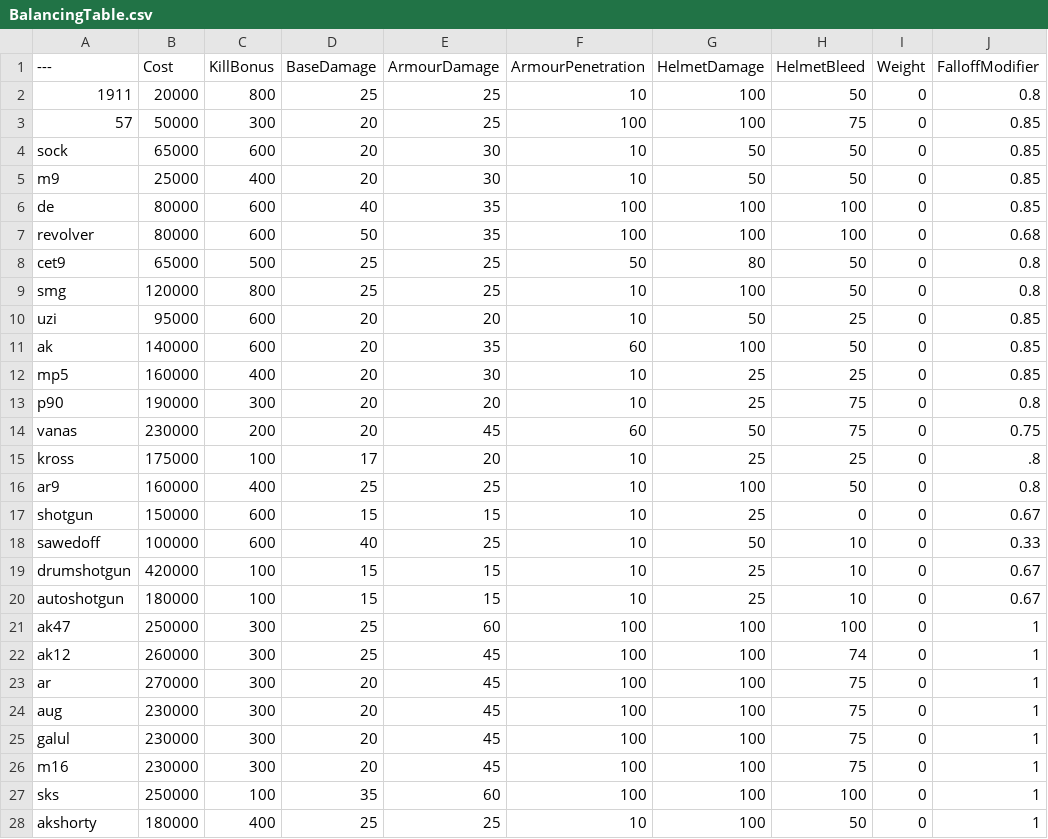
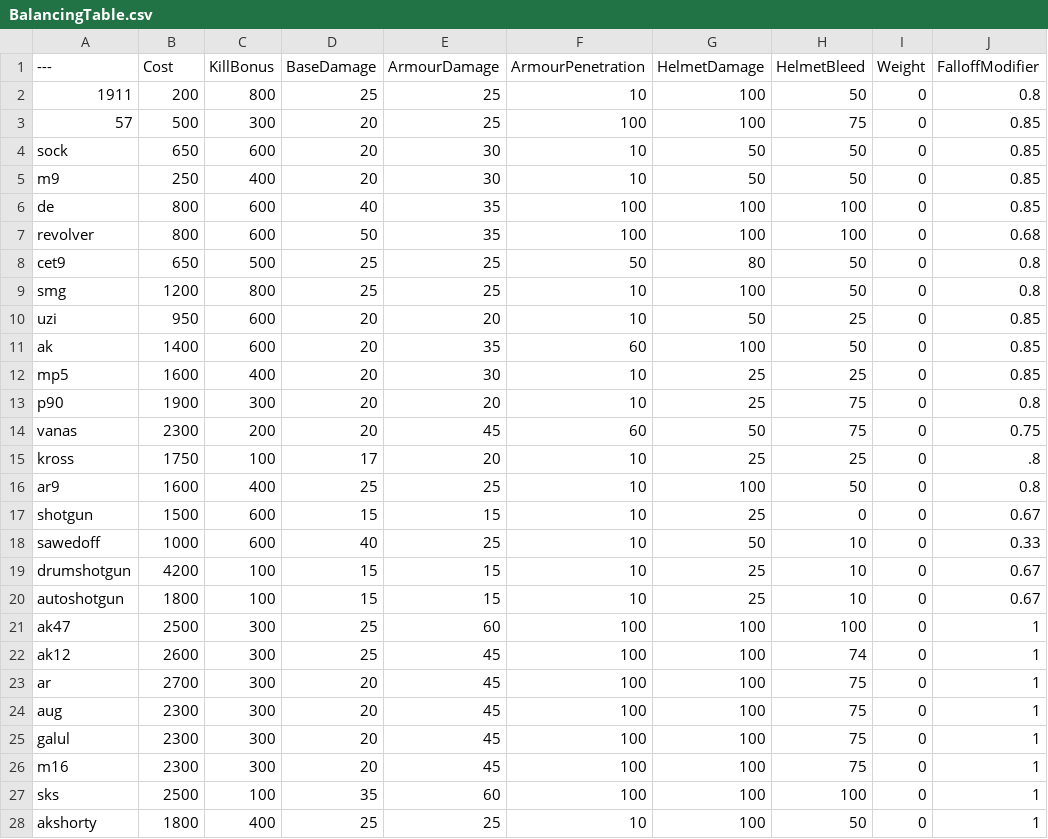
Before and after one commit to Djet/pavlovVR-server, a CSV file: BalancingTable.csv, drawn as a sheet; only a part is shown; the diff covers the shown part only; the diff names each change by its address in the sheet, - before the commit and + after, or states it on an @@ line.

Commit message:
Update BalancingTable.csv

```diff
--- a/BalancingTable.csv
+++ b/BalancingTable.csv
-B2 (Cost): 20000
+B2 (Cost): 200
-B3 (Cost): 50000
+B3 (Cost): 500
-B4 (Cost): 65000
+B4 (Cost): 650
-B5 (Cost): 25000
+B5 (Cost): 250
-B6:B7 (Cost): 80000
+B6:B7 (Cost): 800
-B8 (Cost): 65000
+B8 (Cost): 650
-B9 (Cost): 120000
+B9 (Cost): 1200
-B10 (Cost): 95000
+B10 (Cost): 950
-B11 (Cost): 140000
+B11 (Cost): 1400
-B12 (Cost): 160000
+B12 (Cost): 1600
-B13 (Cost): 190000
+B13 (Cost): 1900
-B14 (Cost): 230000
+B14 (Cost): 2300
-B15 (Cost): 175000
+B15 (Cost): 1750
-B16 (Cost): 160000
+B16 (Cost): 1600
-B17 (Cost): 150000
+B17 (Cost): 1500
-B18 (Cost): 100000
+B18 (Cost): 1000
-B19 (Cost): 420000
+B19 (Cost): 4200
-B20 (Cost): 180000
+B20 (Cost): 1800
-B21 (Cost): 250000
+B21 (Cost): 2500
-B22 (Cost): 260000
+B22 (Cost): 2600
-B23 (Cost): 270000
+B23 (Cost): 2700
-B24:B26 (Cost): 230000
+B24:B26 (Cost): 2300
-B27 (Cost): 250000
+B27 (Cost): 2500
-B28 (Cost): 180000
+B28 (Cost): 1800
```
Also changed, not shown: 69 edited cells elsewhere in this file.
